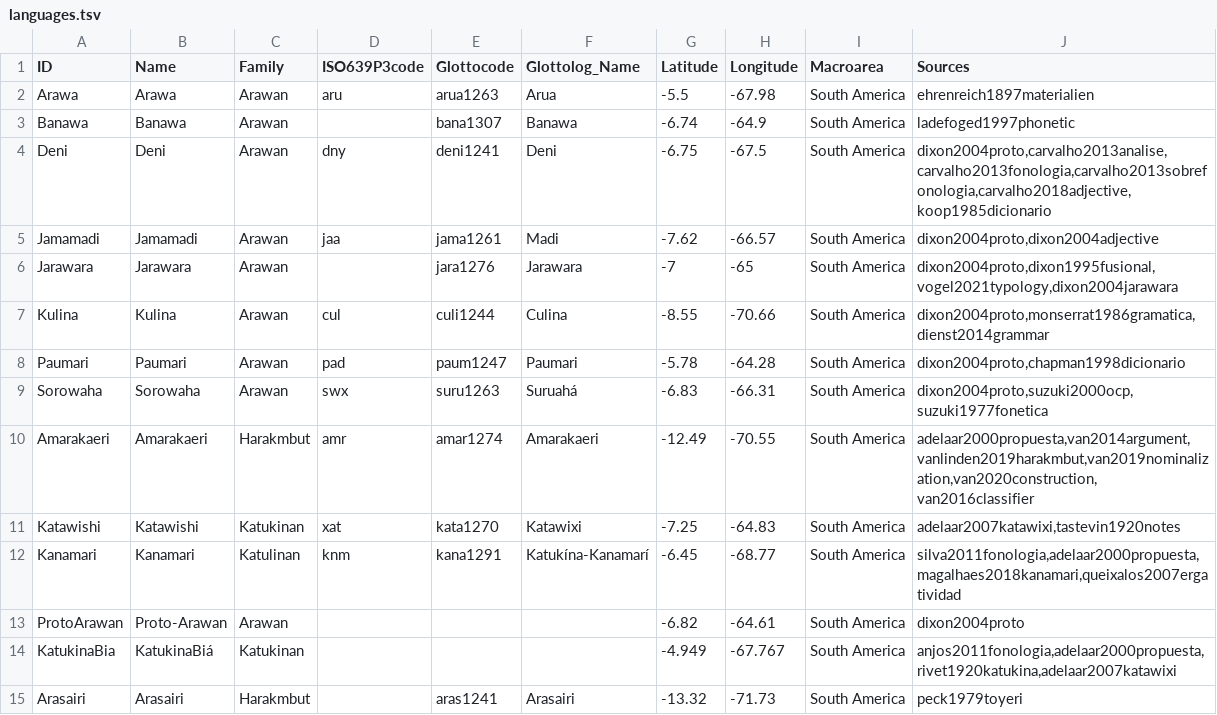
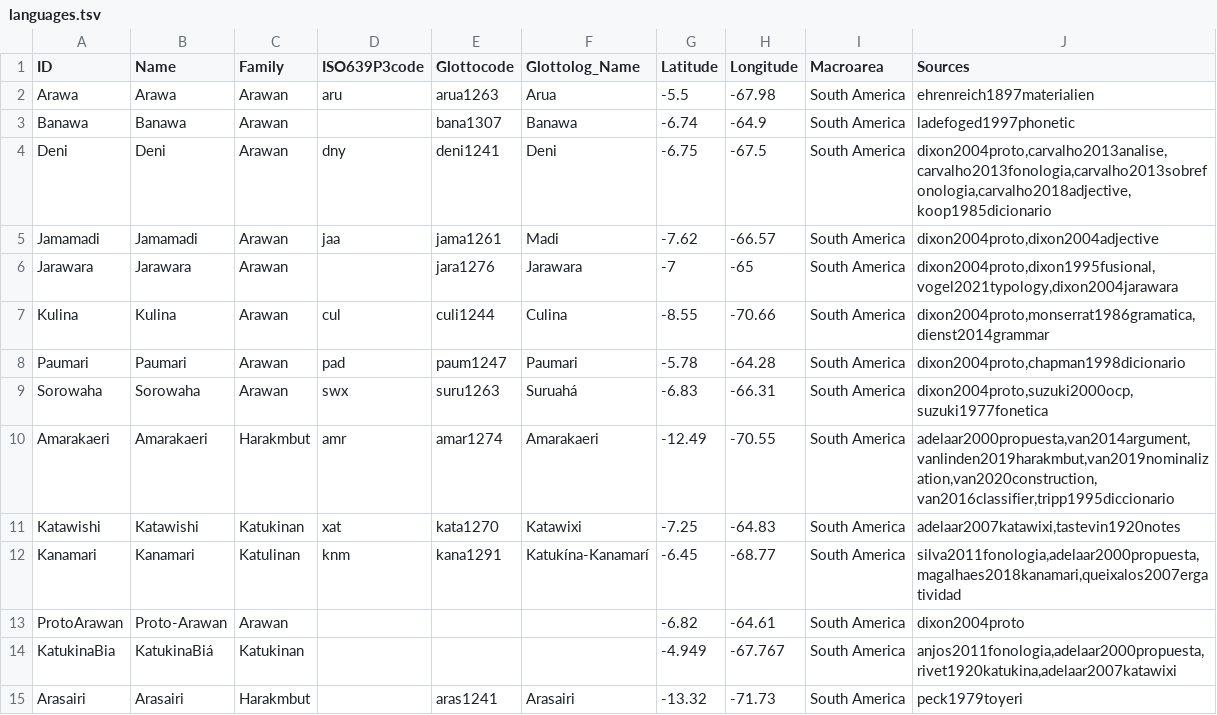
Before and after one commit to tupian-language-resources/kahd, a TSV file: etc/languages.tsv, drawn as a sheet.

Commit message:
Update languages.tsv

```diff
--- a/etc/languages.tsv
+++ b/etc/languages.tsv
@@ -9,3 +9,3 @@ Paumari	Paumari	Arawan	pad	paum1247	Paumari	-5.78	-64.28	South America	dixon2004
 Sorowaha	Sorowaha	Arawan	swx	suru1263	Suruahá	-6.83	-66.31	South America	dixon2004proto,suzuki2000ocp,suzuki1977fonetica
-Amarakaeri	Amarakaeri	Harakmbut	amr	amar1274	Amarakaeri	-12.49	-70.55	South America	adelaar2000propuesta,van2014argument,vanlinden2019harakmbut,van2019nominalization,van2020construction,van2016classifier
+Amarakaeri	Amarakaeri	Harakmbut	amr	amar1274	Amarakaeri	-12.49	-70.55	South America	adelaar2000propuesta,van2014argument,vanlinden2019harakmbut,van2019nominalization,van2020construction,van2016classifier,tripp1995diccionario
 Katawishi	Katawishi	Katukinan	xat	kata1270	Katawixi	-7.25	-64.83	South America	adelaar2007katawixi,tastevin1920notes
```
